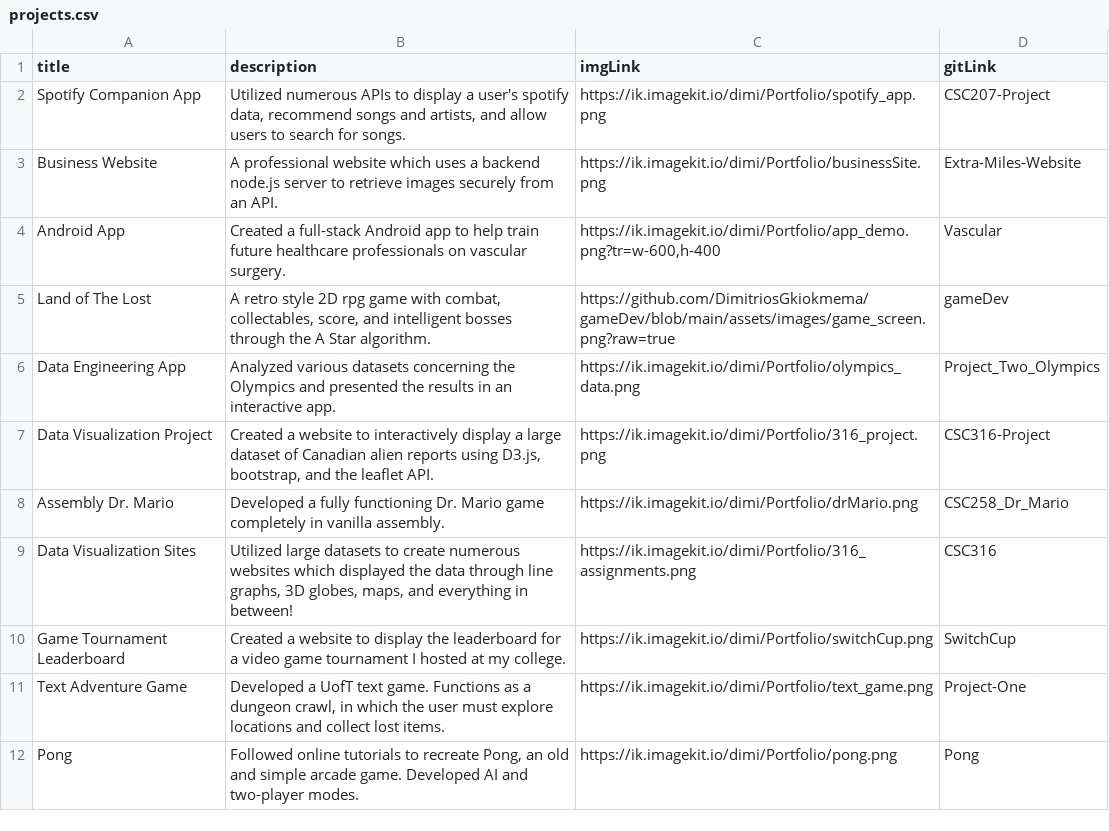
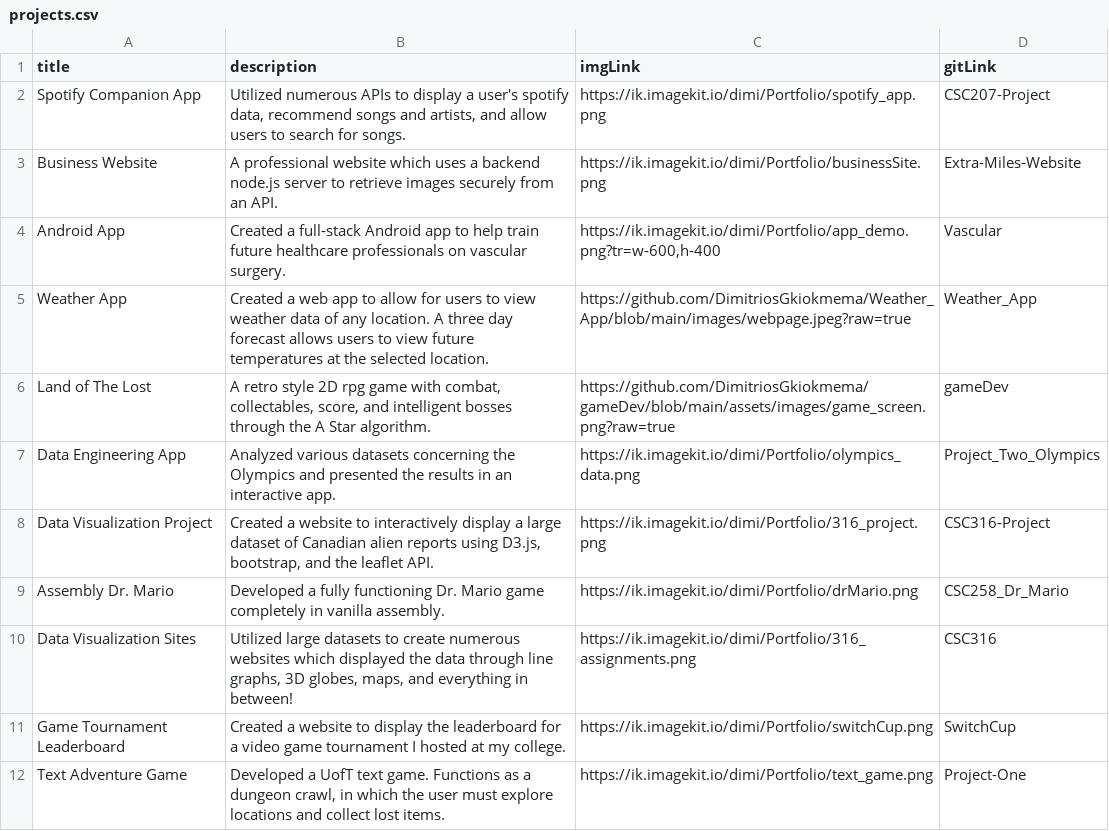
Before and after one commit to DimitriosGkiokmema/Portfolio_Website, a CSV file: data/projects.csv, drawn as a sheet; only a part is shown; the shorter side is filled out with more unchanged rows; the diff names each change by its address in the sheet, - before the commit and + after, or states it on an @@ line.

Commit message:
Added weather app

```diff
--- a/data/projects.csv
+++ b/data/projects.csv
+row 5: Weather App | Created a web app to allow for users to view weather data of any location. A three day forecast allows users to view future temperatures at the selected location. | https://github.com/DimitriosGkiokmema/Weather_App/blob/main/images/webpage.jpeg?raw=true | Weather_App
```
